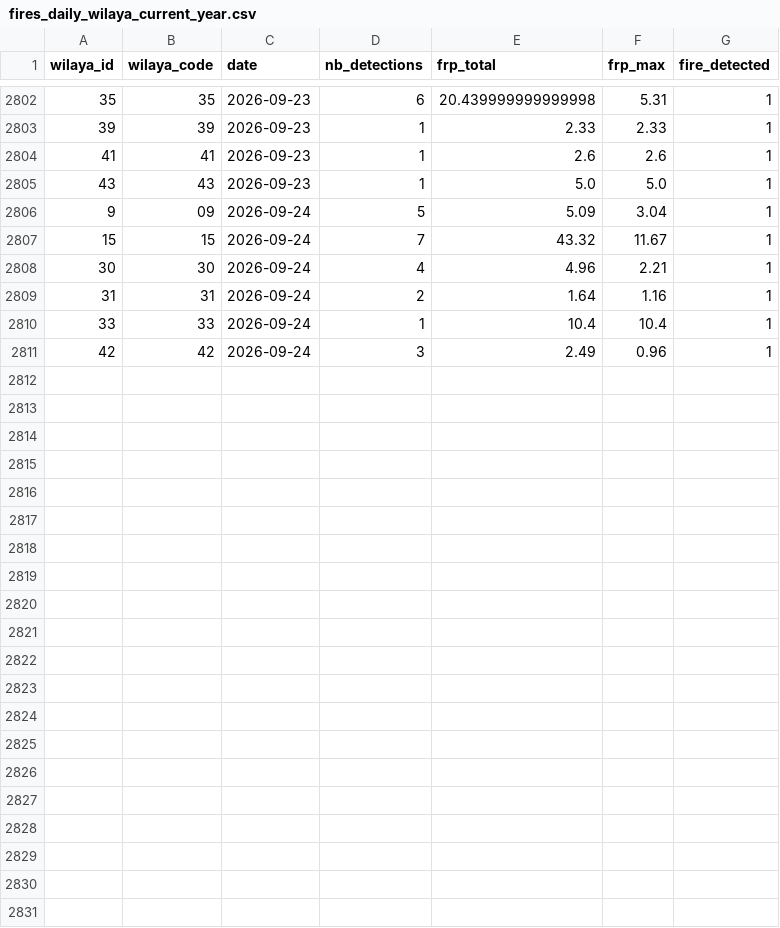
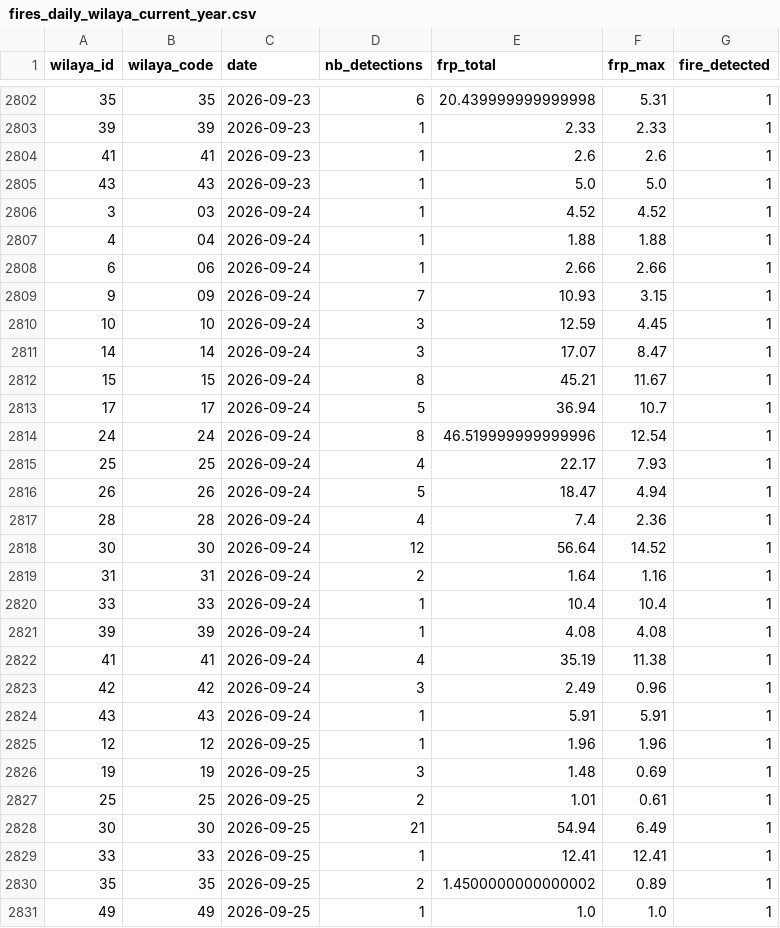
Before and after one commit to kenzakab16/firerisk-dz-data, a CSV file: data/processed/fires_daily_wilaya_current_year.csv, drawn as a sheet; only a part is shown, gaps mark what is left out; the diff covers the shown part only.

```diff
--- a/data/processed/fires_daily_wilaya_current_year.csv
+++ b/data/processed/fires_daily_wilaya_current_year.csv
@@ -2805,7 +2805,27 @@ wilaya_id,wilaya_code,date,nb_detections,frp_total,frp_max,fire_detected
 43,43,2026-09-23,1,5.0,5.0,1
-9,09,2026-09-24,5,5.09,3.04,1
-15,15,2026-09-24,7,43.32,11.67,1
-30,30,2026-09-24,4,4.96,2.21,1
+3,03,2026-09-24,1,4.52,4.52,1
+4,04,2026-09-24,1,1.88,1.88,1
+6,06,2026-09-24,1,2.66,2.66,1
+9,09,2026-09-24,7,10.93,3.15,1
+10,10,2026-09-24,3,12.59,4.45,1
+14,14,2026-09-24,3,17.07,8.47,1
+15,15,2026-09-24,8,45.21,11.67,1
+17,17,2026-09-24,5,36.94,10.7,1
+24,24,2026-09-24,8,46.519999999999996,12.54,1
+25,25,2026-09-24,4,22.17,7.93,1
+26,26,2026-09-24,5,18.47,4.94,1
+28,28,2026-09-24,4,7.4,2.36,1
+30,30,2026-09-24,12,56.64,14.52,1
 31,31,2026-09-24,2,1.64,1.16,1
 33,33,2026-09-24,1,10.4,10.4,1
+39,39,2026-09-24,1,4.08,4.08,1
+41,41,2026-09-24,4,35.19,11.38,1
 42,42,2026-09-24,3,2.49,0.96,1
+43,43,2026-09-24,1,5.91,5.91,1
+12,12,2026-09-25,1,1.96,1.96,1
+19,19,2026-09-25,3,1.48,0.69,1
+25,25,2026-09-25,2,1.01,0.61,1
+30,30,2026-09-25,21,54.94,6.49,1
+33,33,2026-09-25,1,12.41,12.41,1
+35,35,2026-09-25,2,1.4500000000000002,0.89,1
+49,49,2026-09-25,1,1.0,1.0,1
```
Also changed, not shown: 2 edited cells elsewhere in this file, 2 other files.
